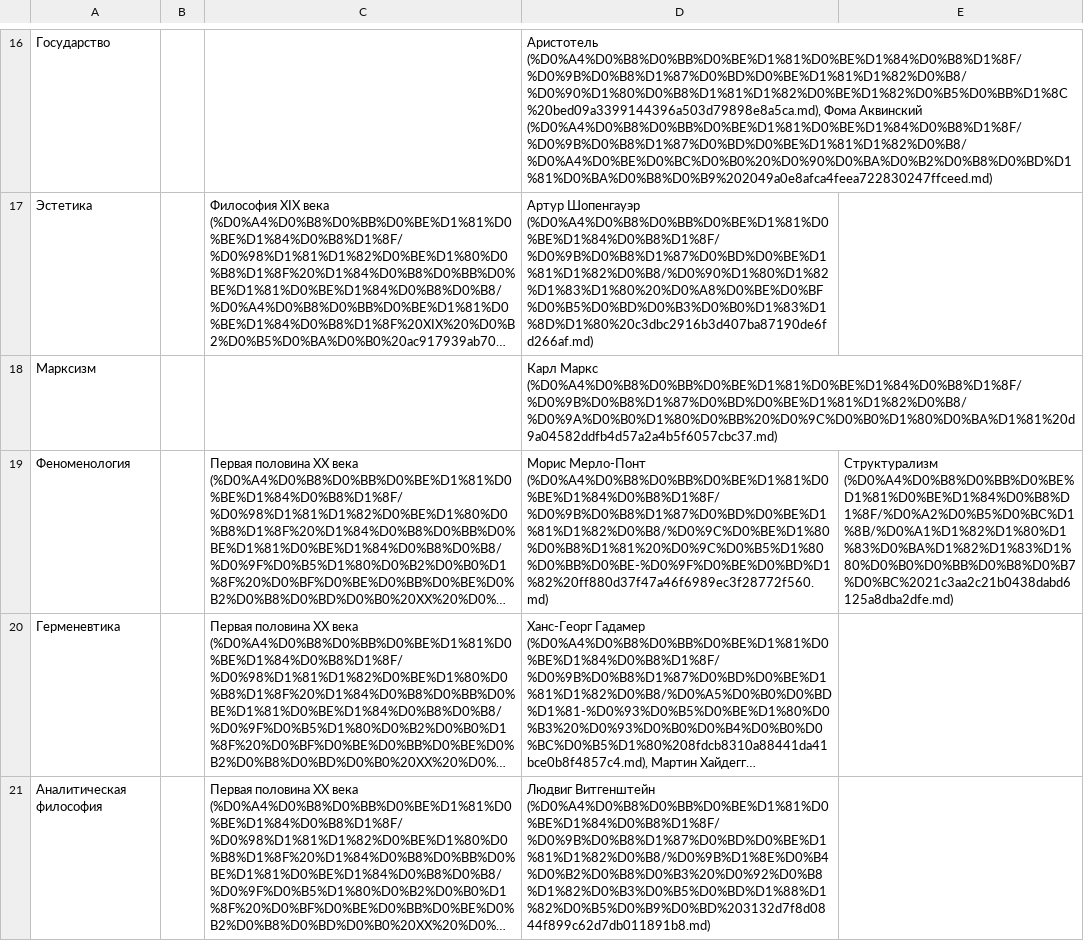
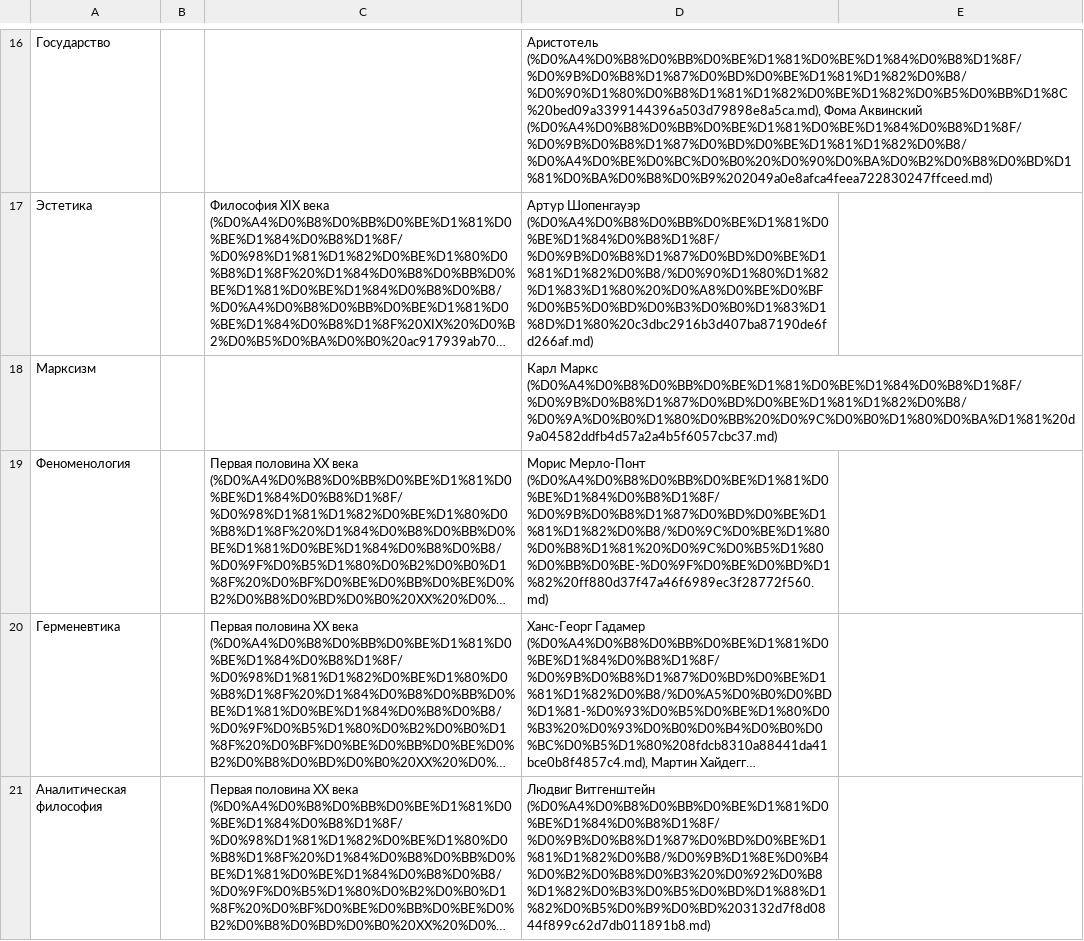
Before and after one commit to mksddn/philoloom, a CSV file: content/notion/Философия/Темы d59ab943f6c540ada9b034321d75c62f_all.csv, drawn as a sheet; only a part is shown, gaps mark what is left out; long unchanged cells end in …; the diff covers the shown part only; the diff names each change by its address in the sheet, - before the commit and + after, or states it on an @@ line.

```diff
--- a/content/notion/Философия/Темы d59ab943f6c540ada9b034321d75c62f_all.csv
+++ b/content/notion/Философия/Темы d59ab943f6c540ada9b034321d75c62f_all.csv
-E19: Структурализм (%D0%A4%D0%B8%D0%BB%D0%BE%D1%81%D0%BE%D1%84%D0%B8%D1%8F/%D0%A2%D0%B5%D0%BC%D1%8B/%D0%A1%D1%82%D1%80%D1%83%D0%BA%D1%82%D1%83%D1%80%D0%B0%D0%BB%D0%B8%D0%B7%D0%BC%2021c3aa2c21b0438dabd6125a8dba2dfe.md)
+E19: (empty)
```
Also changed, not shown: 5 edited cells elsewhere in this file, content/notion/Философия/Личности e63b5581e8614d7b8aa84e28fccfba63_all.csv, 11 other files.
